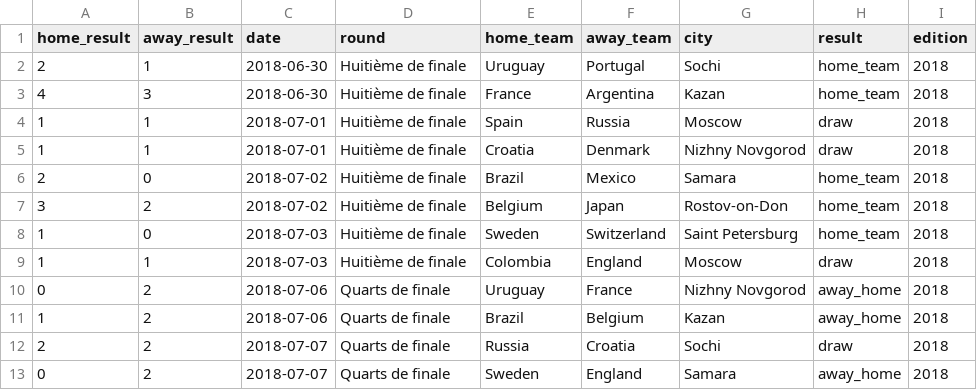
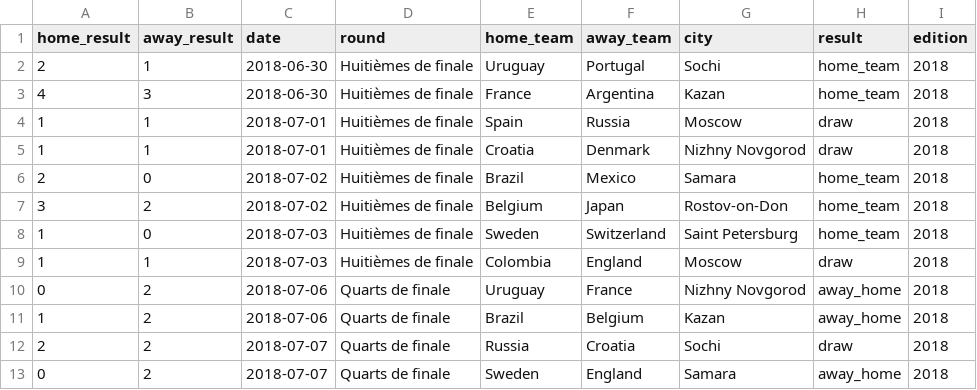
Before and after one commit to JohaneDecamps/brief3, a CSV file: data/clean_2018.csv, drawn as a sheet; only a part is shown.

Commit message:
Modification de l'id et ajout poule finale

```diff
--- a/data/clean_2018.csv
+++ b/data/clean_2018.csv
@@ -1,10 +1,10 @@
 home_result,away_result,date,round,home_team,away_team,city,result,edition
-2,1,2018-06-30,Huitième de finale,Uruguay,Portugal,Sochi,home_team,2018
-4,3,2018-06-30,Huitième de finale,France,Argentina,Kazan,home_team,2018
-1,1,2018-07-01,Huitième de finale,Spain,Russia,Moscow,draw,2018
-1,1,2018-07-01,Huitième de finale,Croatia,Denmark,Nizhny Novgorod,draw,2018
-2,0,2018-07-02,Huitième de finale,Brazil,Mexico,Samara,home_team,2018
-3,2,2018-07-02,Huitième de finale,Belgium,Japan,Rostov-on-Don,home_team,2018
-1,0,2018-07-03,Huitième de finale,Sweden,Switzerland,Saint Petersburg,home_team,2018
-1,1,2018-07-03,Huitième de finale,Colombia,England,Moscow,draw,2018
+2,1,2018-06-30,Huitièmes de finale,Uruguay,Portugal,Sochi,home_team,2018
+4,3,2018-06-30,Huitièmes de finale,France,Argentina,Kazan,home_team,2018
+1,1,2018-07-01,Huitièmes de finale,Spain,Russia,Moscow,draw,2018
+1,1,2018-07-01,Huitièmes de finale,Croatia,Denmark,Nizhny Novgorod,draw,2018
+2,0,2018-07-02,Huitièmes de finale,Brazil,Mexico,Samara,home_team,2018
+3,2,2018-07-02,Huitièmes de finale,Belgium,Japan,Rostov-on-Don,home_team,2018
+1,0,2018-07-03,Huitièmes de finale,Sweden,Switzerland,Saint Petersburg,home_team,2018
+1,1,2018-07-03,Huitièmes de finale,Colombia,England,Moscow,draw,2018
 0,2,2018-07-06,Quarts de finale,Uruguay,France,Nizhny Novgorod,away_home,2018
```
Also changed, not shown: 5 other files.
